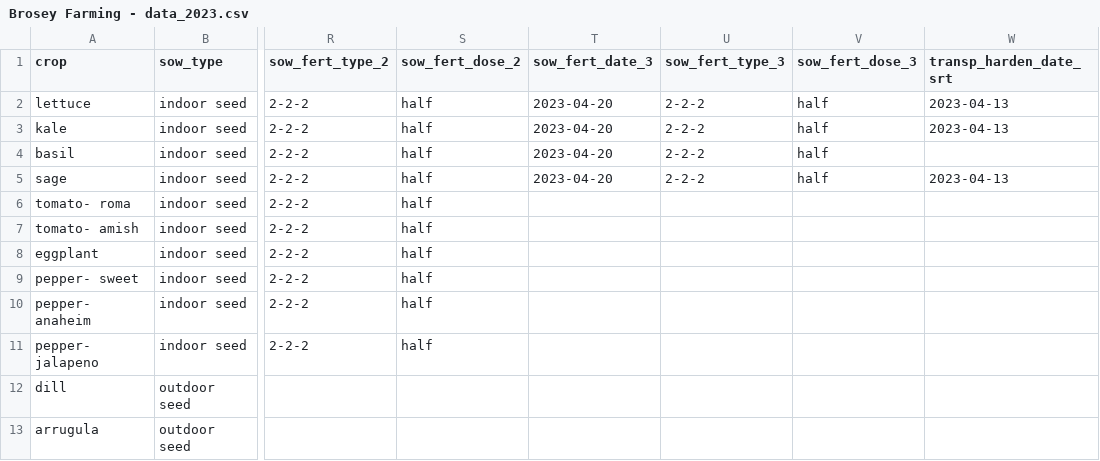
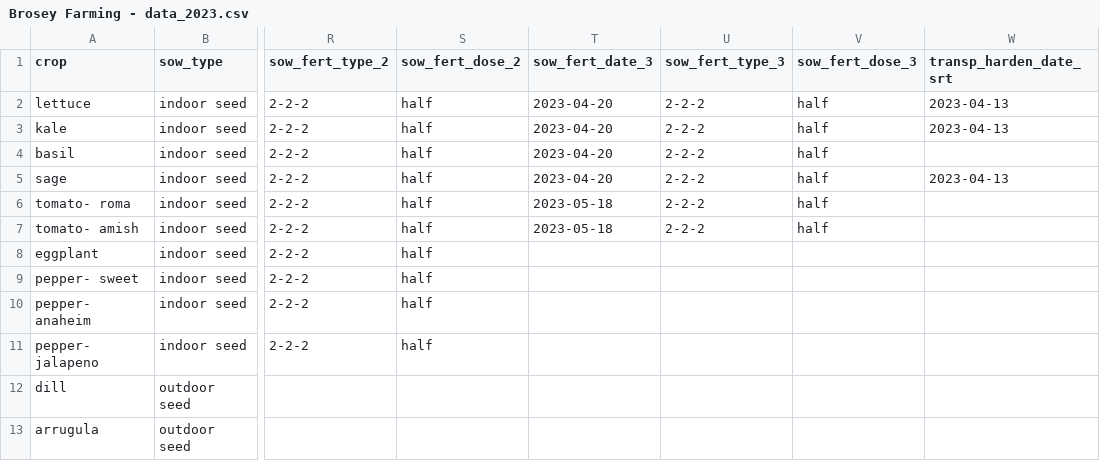
Before and after one commit to sbmorgan/The-Brosey-Farm, a CSV file: analytics/BFRproj/Brosey Farming - data_2023.csv, drawn as a sheet; only a part is shown, gaps mark what is left out; the diff names each change by its address in the sheet, - before the commit and + after, or states it on an @@ line.

Commit message:
data updates

```diff
--- a/analytics/BFRproj/Brosey Farming - data_2023.csv
+++ b/analytics/BFRproj/Brosey Farming - data_2023.csv
-T6:T7 (sow_fert_date_3): (empty)
+T6:T7 (sow_fert_date_3): 2023-05-18
-U6:U7 (sow_fert_type_3): (empty)
+U6:U7 (sow_fert_type_3): 2-2-2
-V6:V7 (sow_fert_dose_3): (empty)
+V6:V7 (sow_fert_dose_3): half
```
Also changed, not shown: 1 other file.
